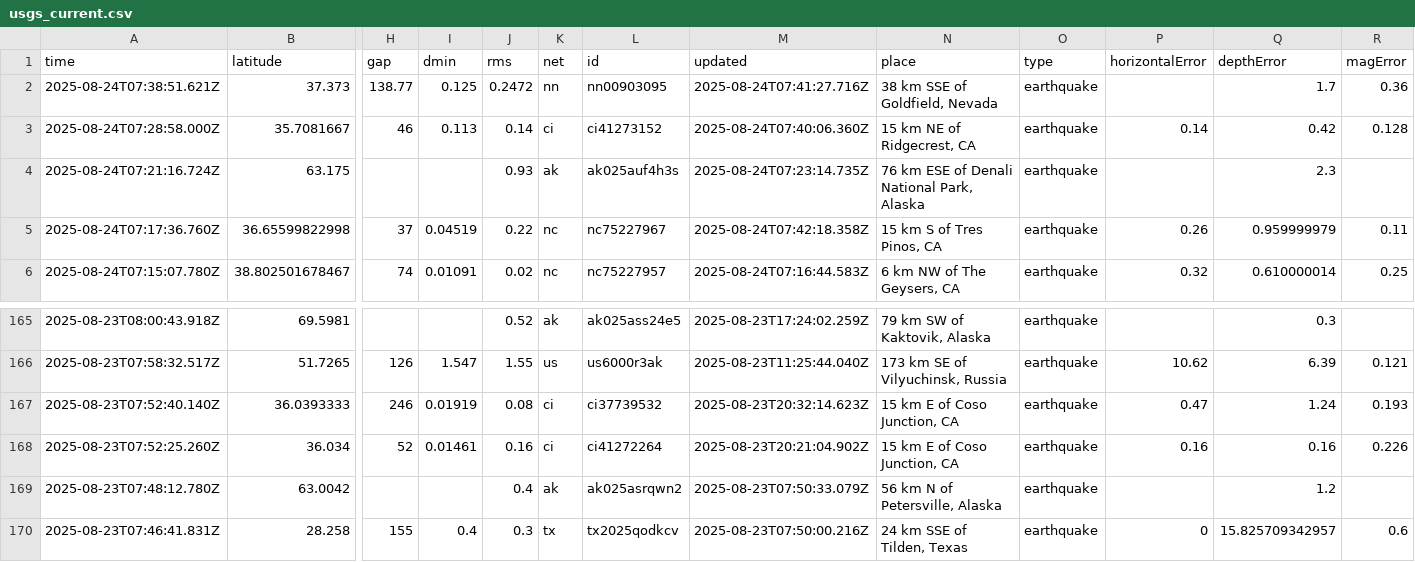
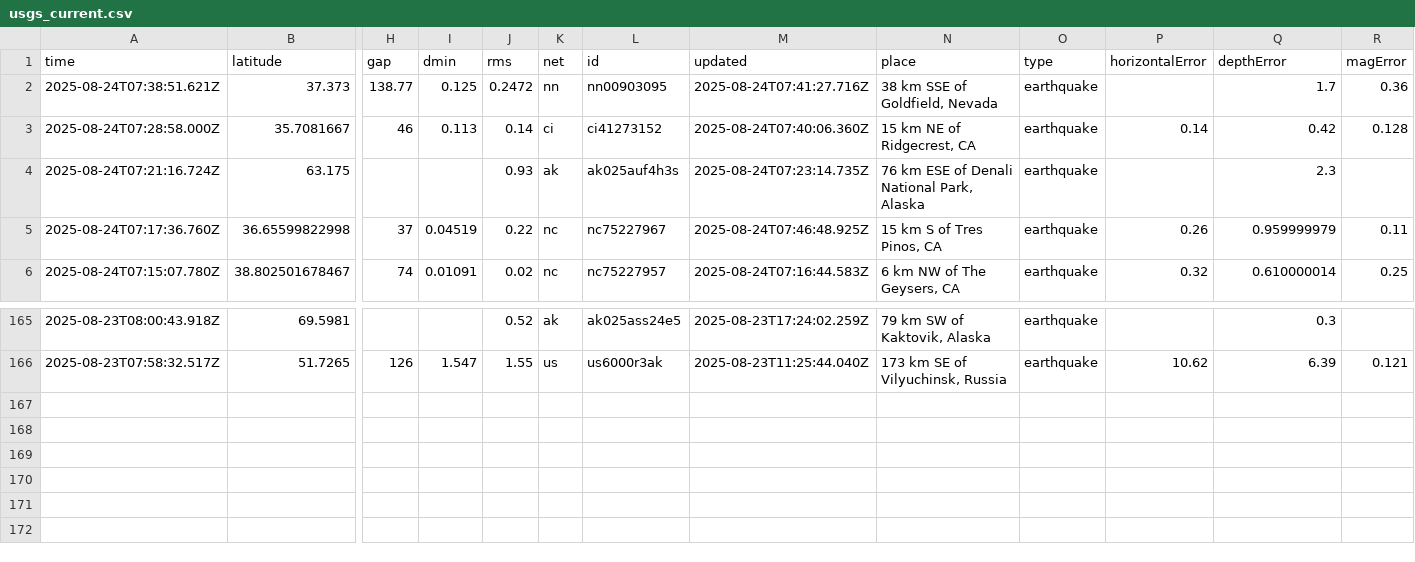
Before and after one commit to Yabsra28/nicar22-github-actions, a CSV file: usgs_current.csv, drawn as a sheet; only a part is shown, gaps mark what is left out; rows hold the shown columns only; the diff names each change by its address in the sheet, - before the commit and + after, or states it on an @@ line.

```diff
--- a/usgs_current.csv
+++ b/usgs_current.csv
-M5 (updated): 2025-08-24T07:42:18.358Z
+M5 (updated): 2025-08-24T07:46:48.925Z
-row 167: 2025-08-23T07:52:40.140Z | 36.0393333 | 246 | 0.01919 | 0.08 | ci | ci37739532 | 2025-08-23T20:32:14.623Z | 15 km E of Coso Junction, CA | earthquake | 0.47 | 1.24 | 0.193
-row 168: 2025-08-23T07:52:25.260Z | 36.034 | 52 | 0.01461 | 0.16 | ci | ci41272264 | 2025-08-23T20:21:04.902Z | 15 km E of Coso Junction, CA | earthquake | 0.16 | 0.16 | 0.226
-row 169: 2025-08-23T07:48:12.780Z | 63.0042 |  |  | 0.4 | ak | ak025asrqwn2 | 2025-08-23T07:50:33.079Z | 56 km N of Petersville, Alaska | earthquake |  | 1.2
-row 170: 2025-08-23T07:46:41.831Z | 28.258 | 155 | 0.4 | 0.3 | tx | tx2025qodkcv | 2025-08-23T07:50:00.216Z | 24 km SSE of Tilden, Texas | earthquake | 0 | 15.825709342957 | 0.6
```
